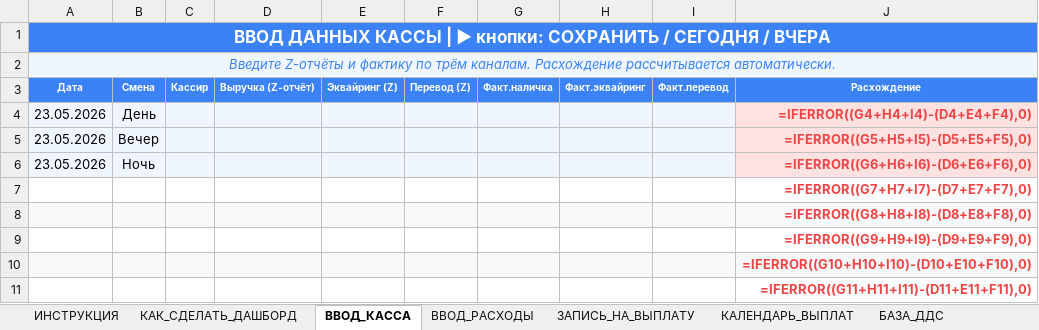
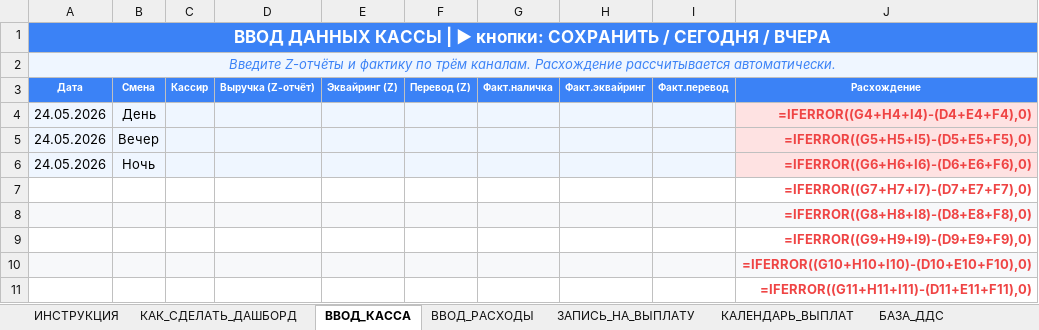
Before and after one commit to dexauron/Auron, an Excel workbook: WAY_MARKET_v9.xlsx, sheet ВВОД_КАССА, drawn as a sheet; only a part is shown; values as stored, in another font and other column widths than the file's, no borders; formulas without a stored value are shown as written; conditional formats and table styles not drawn; the diff names each change by its address in the sheet, - before the commit and + after, or states it on an @@ line.

```diff
--- a/WAY_MARKET_v9.xlsx (sheet ВВОД_КАССА)
+++ b/WAY_MARKET_v9.xlsx (sheet ВВОД_КАССА)
-A4:A6 (Дата): 23.05.2026
+A4:A6 (Дата): 24.05.2026
```
Also changed, not shown: sheet БАЗА_ДДС, sheet ВВОД_РАСХОДЫ, sheet НАСТРОЙКИ, 3 other files.
